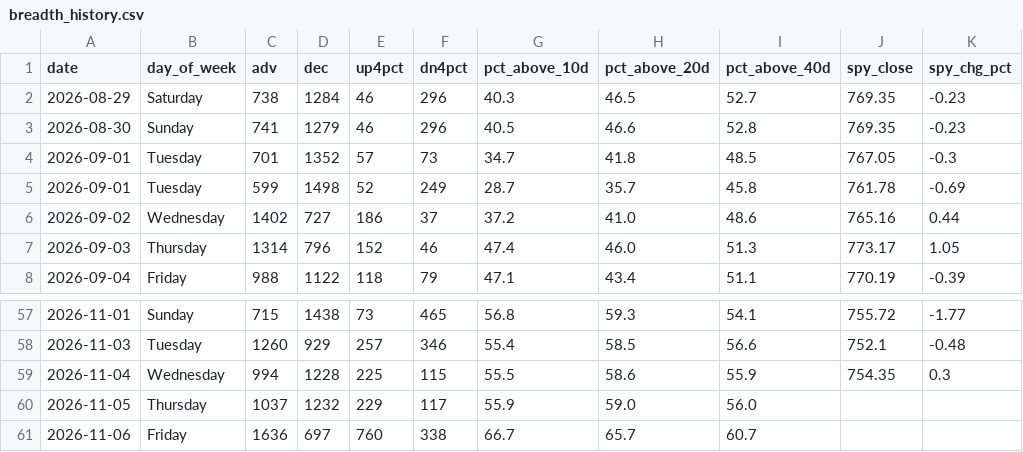
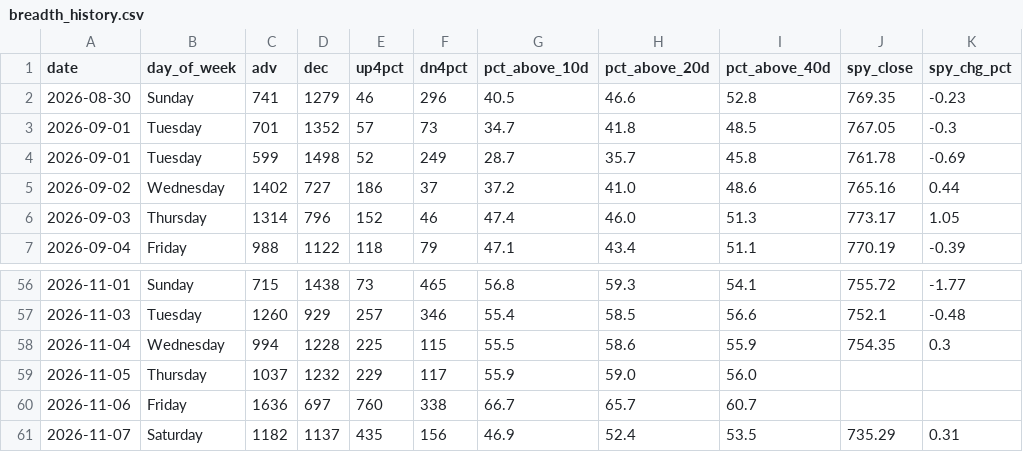
Before and after one commit to VamsiKrishna2021/alpha-engine, a CSV file: data/breadth_history.csv, drawn as a sheet; only a part is shown, gaps mark what is left out.

```diff
--- a/data/breadth_history.csv
+++ b/data/breadth_history.csv
@@ -1,3 +1,2 @@
 date,day_of_week,adv,dec,up4pct,dn4pct,pct_above_10d,pct_above_20d,pct_above_40d,spy_close,spy_chg_pct
-2026-08-29,Saturday,738,1284,46,296,40.3,46.5,52.7,769.35,-0.23
 2026-08-30,Sunday,741,1279,46,296,40.5,46.6,52.8,769.35,-0.23
@@ -61 +60,2 @@ date,day_of_week,adv,dec,up4pct,dn4pct,pct_above_10d,pct_above_20d,pct_above_40d
 2026-11-06,Friday,1636,697,760,338,66.7,65.7,60.7,,
+2026-11-07,Saturday,1182,1137,435,156,46.9,52.4,53.5,735.29,0.31
```
Also changed, not shown: data/regime_history.csv, 3 other files.
